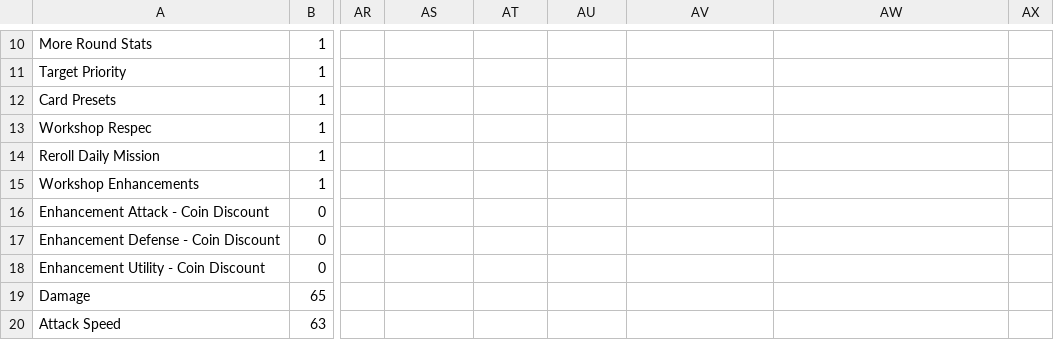
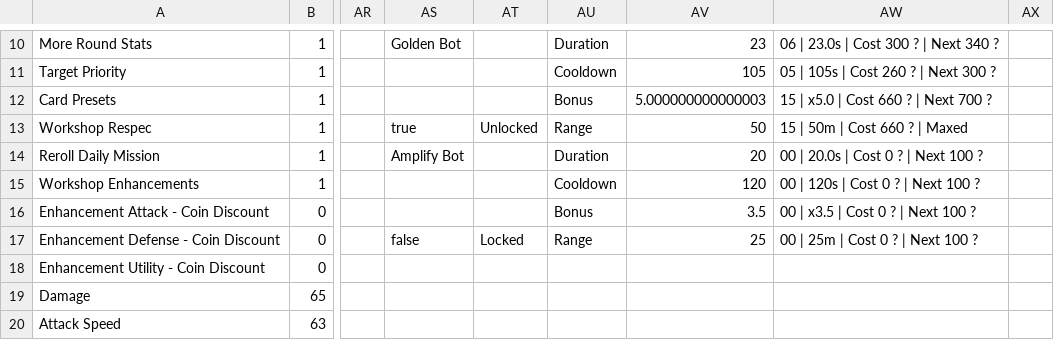
Before and after one commit to hwatson14/tower-sim-data, a CSV file: _IDS.csv, drawn as a sheet; only a part is shown, gaps mark what is left out; the diff covers the shown part only; the diff names each change by its address in the sheet, - before the commit and + after, or states it on an @@ line.

```diff
--- a/_IDS.csv
+++ b/_IDS.csv
-AS10: (empty)
+AS10: Golden Bot
-AU10: (empty)
+AU10: Duration
-AV10: (empty)
+AV10: 23
-AW10: (empty)
+AW10: 06 | 23.0s | Cost 300 ? | Next 340 ?
-AU11: (empty)
+AU11: Cooldown
-AV11: (empty)
+AV11: 105
-AW11: (empty)
+AW11: 05 | 105s | Cost 260 ? | Next 300 ?
-AU12: (empty)
+AU12: Bonus
-AV12: (empty)
+AV12: 5.000000000000003
-AW12: (empty)
+AW12: 15 | x5.0 | Cost 660 ? | Next 700 ?
-AS13: (empty)
+AS13: true
-AT13: (empty)
+AT13: Unlocked
-AU13: (empty)
+AU13: Range
-AV13: (empty)
+AV13: 50
-AW13: (empty)
+AW13: 15 | 50m | Cost 660 ? | Maxed
-AS14: (empty)
+AS14: Amplify Bot
-AU14: (empty)
+AU14: Duration
-AV14: (empty)
+AV14: 20
-AW14: (empty)
+AW14: 00 | 20.0s | Cost 0 ? | Next 100 ?
-AU15: (empty)
+AU15: Cooldown
-AV15: (empty)
+AV15: 120
-AW15: (empty)
+AW15: 00 | 120s | Cost 0 ? | Next 100 ?
-AU16: (empty)
+AU16: Bonus
-AV16: (empty)
+AV16: 3.5
-AW16: (empty)
+AW16: 00 | x3.5 | Cost 0 ? | Next 100 ?
-AS17: (empty)
+AS17: false
-AT17: (empty)
+AT17: Locked
-AU17: (empty)
+AU17: Range
-AV17: (empty)
+AV17: 25
-AW17: (empty)
+AW17: 00 | 25m | Cost 0 ? | Next 100 ?
```
Also changed, not shown: 32 edited cells elsewhere in this file.
